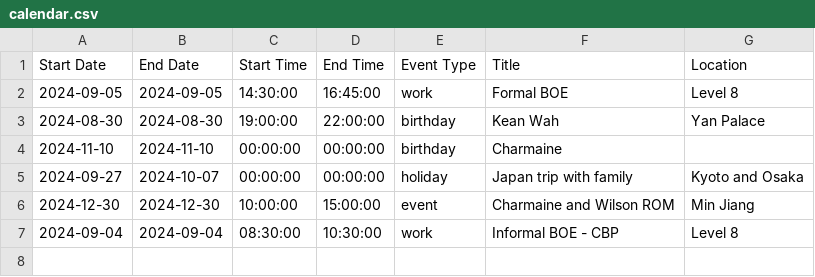
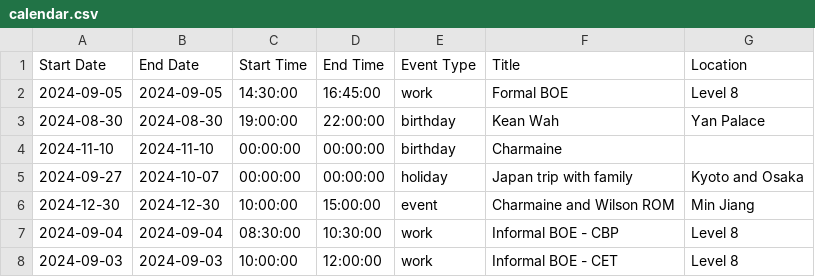
Before and after one commit to medlum/limpehGPT, a CSV file: data/calendar.csv, drawn as a sheet; the diff names each change by its address in the sheet, - before the commit and + after, or states it on an @@ line.

Commit message:
Update CSV file

```diff
--- a/data/calendar.csv
+++ b/data/calendar.csv
+row 8: 2024-09-03 | 2024-09-03 | 10:00:00 | 12:00:00 | work | Informal BOE - CET | Level 8
```
